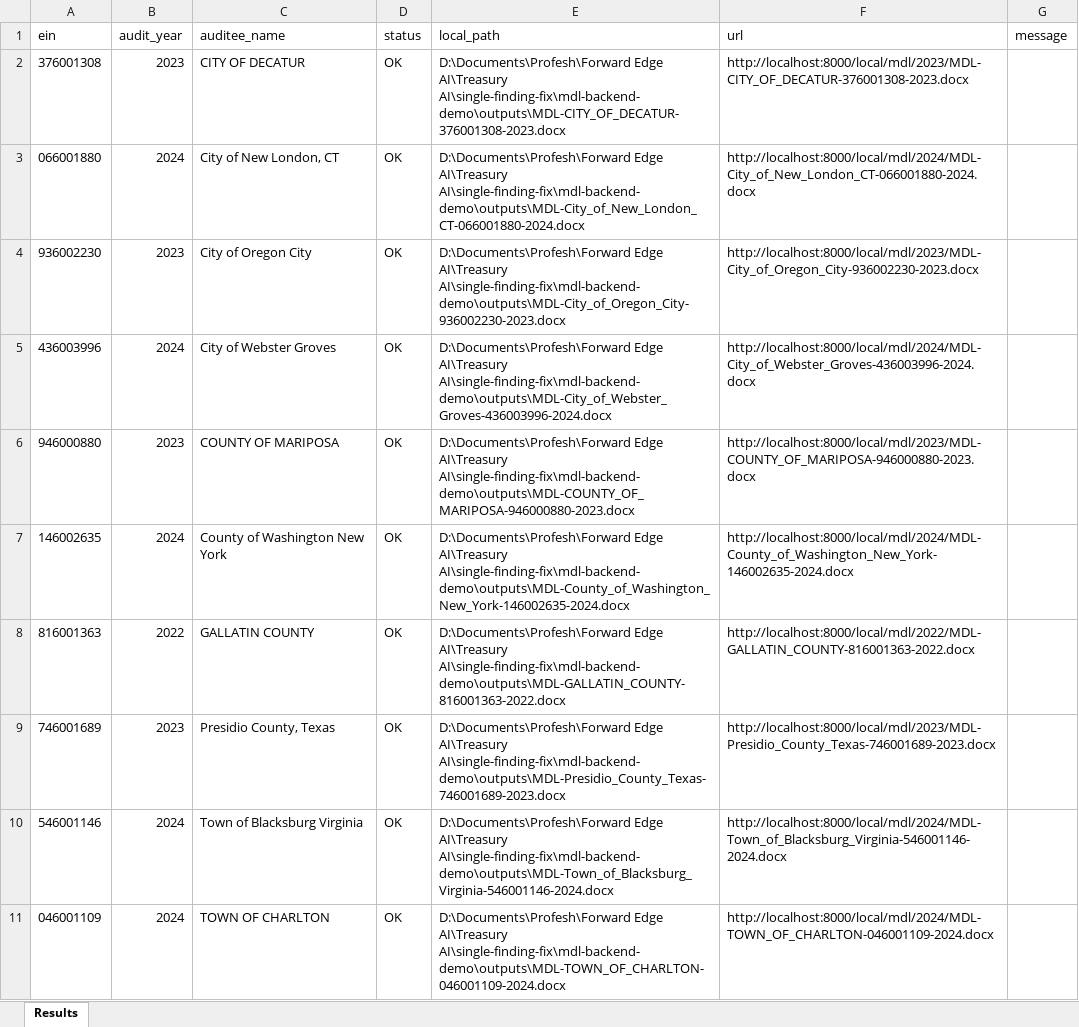
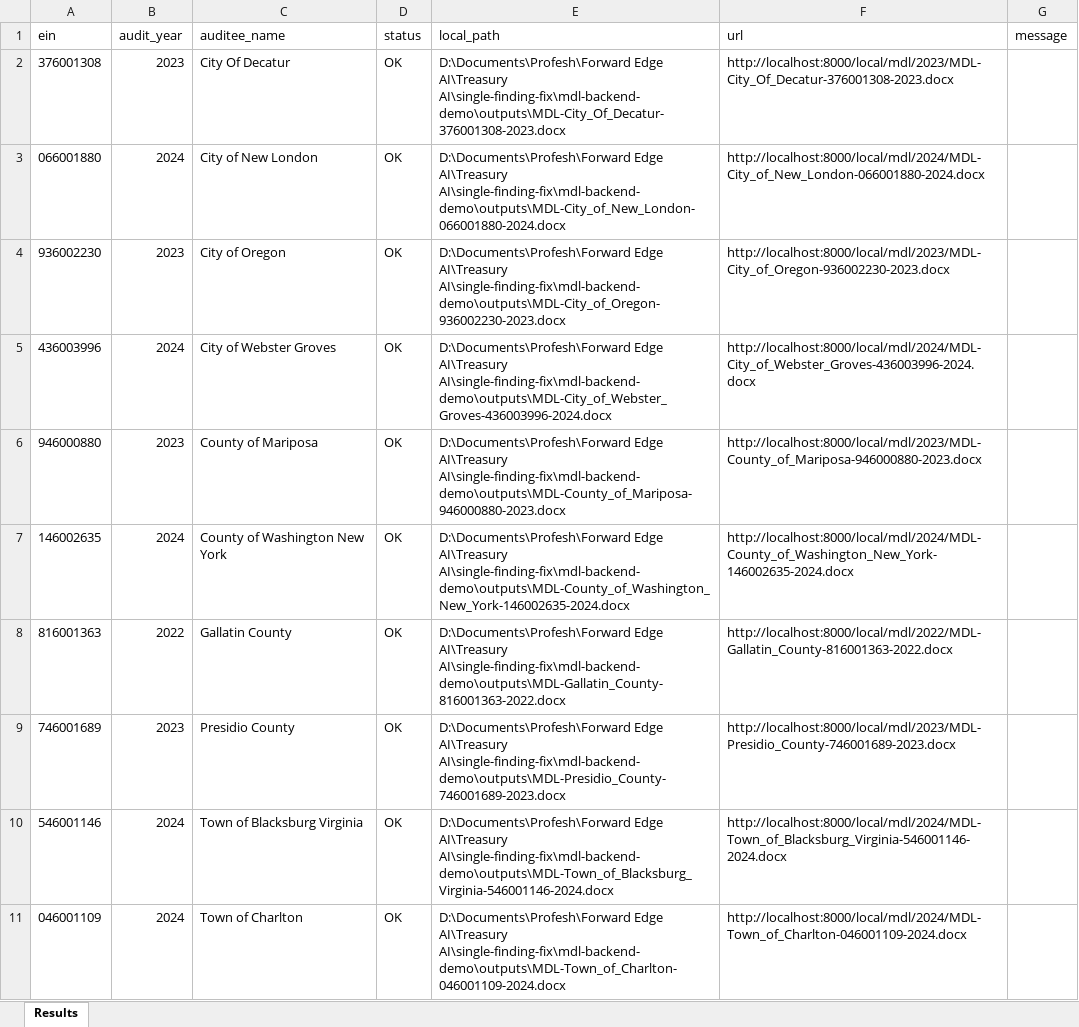
Before and after one commit to manishankert/mdl-backend-demo, an Excel workbook: input_single_results.xlsx, sheet Results, drawn as a sheet; values as stored, in another font and other column widths than the file's, no borders; the diff names each change by its address in the sheet, - before the commit and + after, or states it on an @@ line.

```diff
--- a/input_single_results.xlsx (sheet Results)
+++ b/input_single_results.xlsx (sheet Results)
-C2 (auditee_name): CITY OF DECATUR
+C2 (auditee_name): City Of Decatur
-E2 (local_path): …Edge AI\Treasury AI\single-finding-fix\mdl-backend-demo\outputs\MDL-CITY_OF_DECATUR-376001308-2023.docx
+E2 (local_path): …Edge AI\Treasury AI\single-finding-fix\mdl-backend-demo\outputs\MDL-City_Of_Decatur-376001308-2023.docx
-F2 (url): http://localhost:8000/local/mdl/2023/MDL-CITY_OF_DECATUR-376001308-2023.docx
+F2 (url): http://localhost:8000/local/mdl/2023/MDL-City_Of_Decatur-376001308-2023.docx
-C3 (auditee_name): City of New London, CT
+C3 (auditee_name): City of New London
-E3 (local_path): …Edge AI\Treasury AI\single-finding-fix\mdl-backend-demo\outputs\MDL-City_of_New_London_CT-066001880-2024.docx
+E3 (local_path): …Edge AI\Treasury AI\single-finding-fix\mdl-backend-demo\outputs\MDL-City_of_New_London-066001880-2024.docx
-F3 (url): http://localhost:8000/local/mdl/2024/MDL-City_of_New_London_CT-066001880-2024.docx
+F3 (url): http://localhost:8000/local/mdl/2024/MDL-City_of_New_London-066001880-2024.docx
-C4 (auditee_name): City of Oregon City
+C4 (auditee_name): City of Oregon
-E4 (local_path): …Edge AI\Treasury AI\single-finding-fix\mdl-backend-demo\outputs\MDL-City_of_Oregon_City-936002230-2023.docx
+E4 (local_path): …Edge AI\Treasury AI\single-finding-fix\mdl-backend-demo\outputs\MDL-City_of_Oregon-936002230-2023.docx
-F4 (url): http://localhost:8000/local/mdl/2023/MDL-City_of_Oregon_City-936002230-2023.docx
+F4 (url): http://localhost:8000/local/mdl/2023/MDL-City_of_Oregon-936002230-2023.docx
-C6 (auditee_name): COUNTY OF MARIPOSA
+C6 (auditee_name): County of Mariposa
-E6 (local_path): …Edge AI\Treasury AI\single-finding-fix\mdl-backend-demo\outputs\MDL-COUNTY_OF_MARIPOSA-946000880-2023.docx
+E6 (local_path): …Edge AI\Treasury AI\single-finding-fix\mdl-backend-demo\outputs\MDL-County_of_Mariposa-946000880-2023.docx
-F6 (url): http://localhost:8000/local/mdl/2023/MDL-COUNTY_OF_MARIPOSA-946000880-2023.docx
+F6 (url): http://localhost:8000/local/mdl/2023/MDL-County_of_Mariposa-946000880-2023.docx
-C8 (auditee_name): GALLATIN COUNTY
+C8 (auditee_name): Gallatin County
-E8 (local_path): …Edge AI\Treasury AI\single-finding-fix\mdl-backend-demo\outputs\MDL-GALLATIN_COUNTY-816001363-2022.docx
+E8 (local_path): …Edge AI\Treasury AI\single-finding-fix\mdl-backend-demo\outputs\MDL-Gallatin_County-816001363-2022.docx
-F8 (url): http://localhost:8000/local/mdl/2022/MDL-GALLATIN_COUNTY-816001363-2022.docx
+F8 (url): http://localhost:8000/local/mdl/2022/MDL-Gallatin_County-816001363-2022.docx
-C9 (auditee_name): Presidio County, Texas
+C9 (auditee_name): Presidio County
-E9 (local_path): …Edge AI\Treasury AI\single-finding-fix\mdl-backend-demo\outputs\MDL-Presidio_County_Texas-746001689-2023.docx
+E9 (local_path): …Edge AI\Treasury AI\single-finding-fix\mdl-backend-demo\outputs\MDL-Presidio_County-746001689-2023.docx
-F9 (url): http://localhost:8000/local/mdl/2023/MDL-Presidio_County_Texas-746001689-2023.docx
+F9 (url): http://localhost:8000/local/mdl/2023/MDL-Presidio_County-746001689-2023.docx
-C11 (auditee_name): TOWN OF CHARLTON
+C11 (auditee_name): Town of Charlton
-E11 (local_path): …Edge AI\Treasury AI\single-finding-fix\mdl-backend-demo\outputs\MDL-TOWN_OF_CHARLTON-046001109-2024.docx
+E11 (local_path): …Edge AI\Treasury AI\single-finding-fix\mdl-backend-demo\outputs\MDL-Town_of_Charlton-046001109-2024.docx
-F11 (url): http://localhost:8000/local/mdl/2024/MDL-TOWN_OF_CHARLTON-046001109-2024.docx
+F11 (url): http://localhost:8000/local/mdl/2024/MDL-Town_of_Charlton-046001109-2024.docx
```
Also changed, not shown: inputs/input_multiple.xlsx, inputs/low_risk.xlsx, 12 other files.
